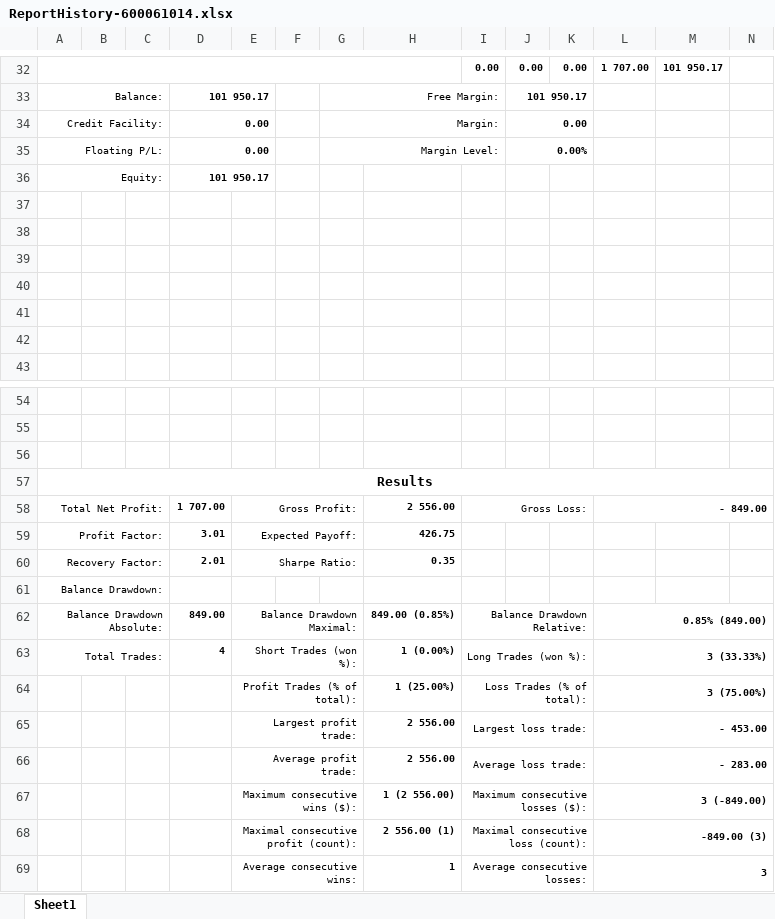
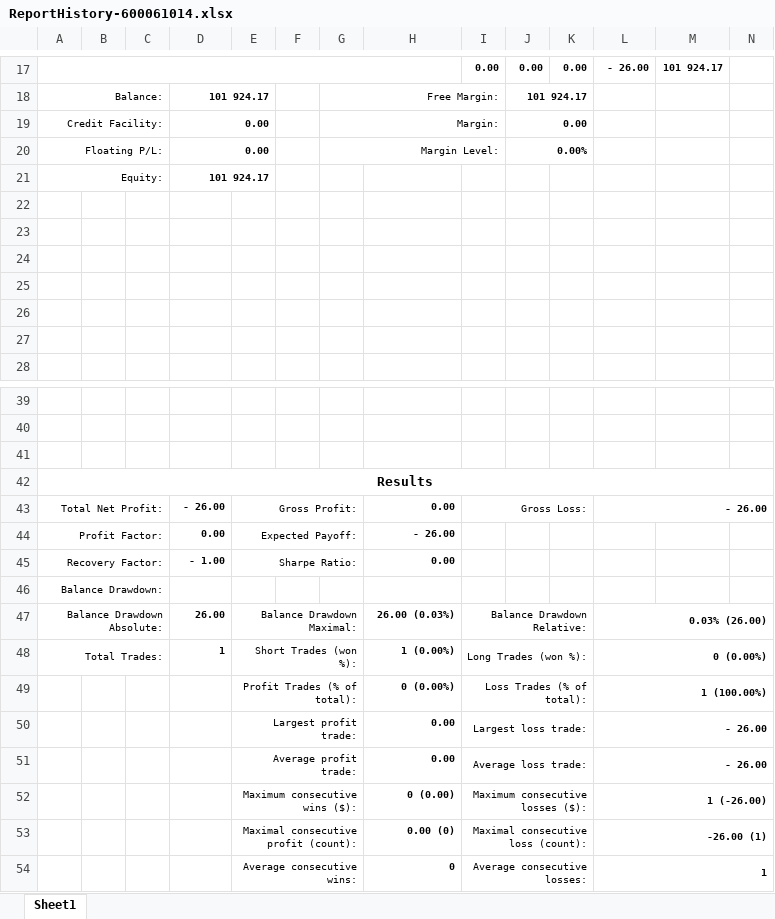
Before and after one commit to khoanatran/Trading_DashBoard, an Excel workbook: ReportHistory-600061014.xlsx, sheet Sheet1, drawn as a sheet; only a part is shown, gaps mark what is left out; values as stored, in another font and other column widths than the file's, no borders; charts and pictures not drawn; addresses are those after the commit; the diff covers the shown part only; the diff names each change by its address in the sheet, - before the commit and + after, or states it on an @@ line.

```diff
--- a/ReportHistory-600061014.xlsx (sheet Sheet1)
+++ b/ReportHistory-600061014.xlsx (sheet Sheet1)
-L17: 1 707.00
+L17: - 26.00
-M17: 101 950.17
+M17: 101 924.17
-D18: 101 950.17
+D18: 101 924.17
-J18: 101 950.17
+J18: 101 924.17
-D21: 101 950.17
+D21: 101 924.17
-D43: 1 707.00
+D43: - 26.00
-H43: 2 556.00
+H43: 0.00
-L43: - 849.00
+L43: - 26.00
-D44: 3.01
+D44: 0.00
-H44: 426.75
+H44: - 26.00
-D45: 2.01
+D45: - 1.00
-H45: 0.35
+H45: 0.00
-D47: 849.00
+D47: 26.00
-H47: 849.00 (0.85%)
+H47: 26.00 (0.03%)
-L47: 0.85% (849.00)
+L47: 0.03% (26.00)
-D48: 4
+D48: 1
-L48: 3 (33.33%)
+L48: 0 (0.00%)
-H49: 1 (25.00%)
+H49: 0 (0.00%)
-L49: 3 (75.00%)
+L49: 1 (100.00%)
-H50:H51: 2 556.00
+H50:H51: 0.00
-L50: - 453.00
+L50: - 26.00
-L51: - 283.00
+L51: - 26.00
-H52: 1 (2 556.00)
+H52: 0 (0.00)
-L52: 3 (-849.00)
+L52: 1 (-26.00)
-H53: 2 556.00 (1)
+H53: 0.00 (0)
-L53: -849.00 (3)
+L53: -26.00 (1)
-H54: 1
+H54: 0
-L54: 3
+L54: 1
```
Also changed, not shown: 3 added rows, 18 removed rows and 11 edited cells elsewhere in this sheet, formulas that keep their value, charts or pictures, 1 other file.
